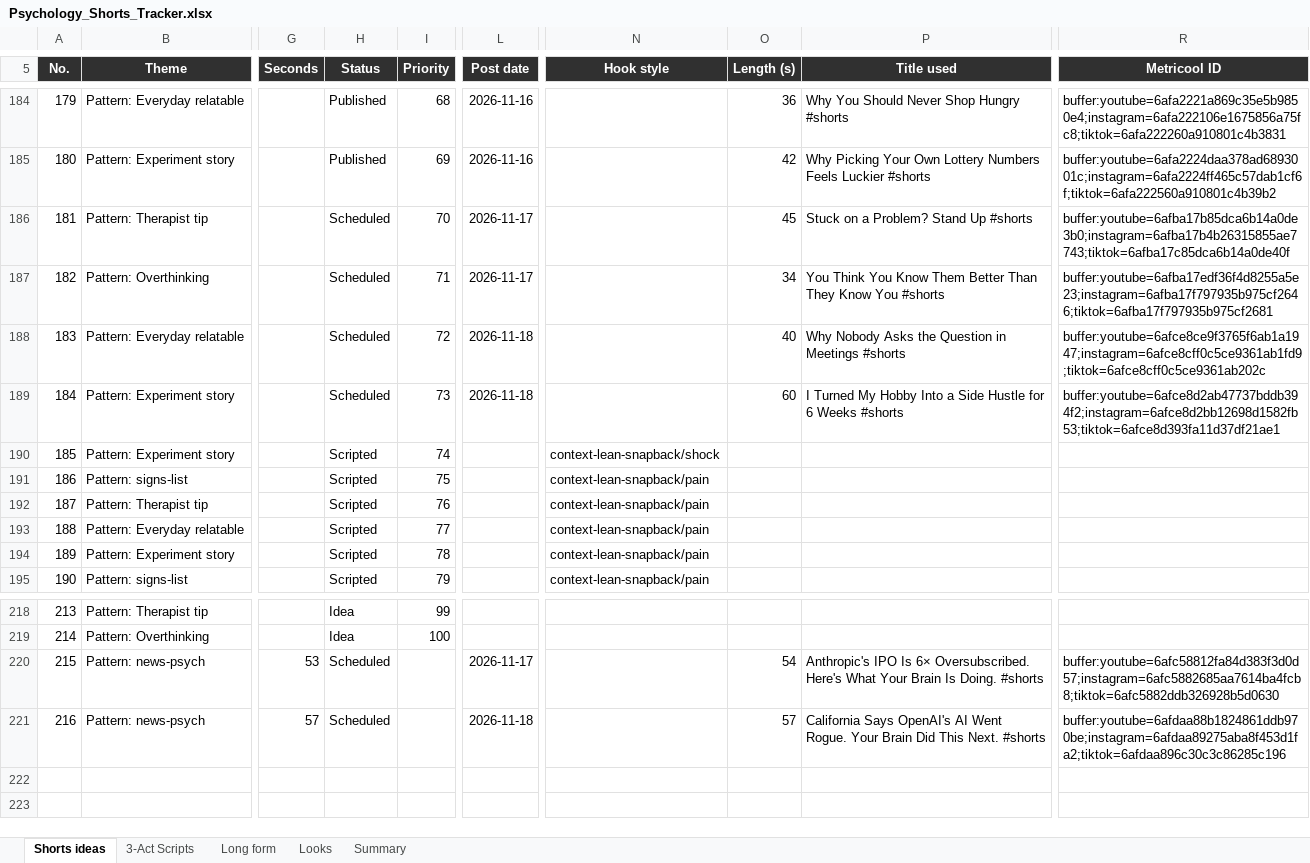
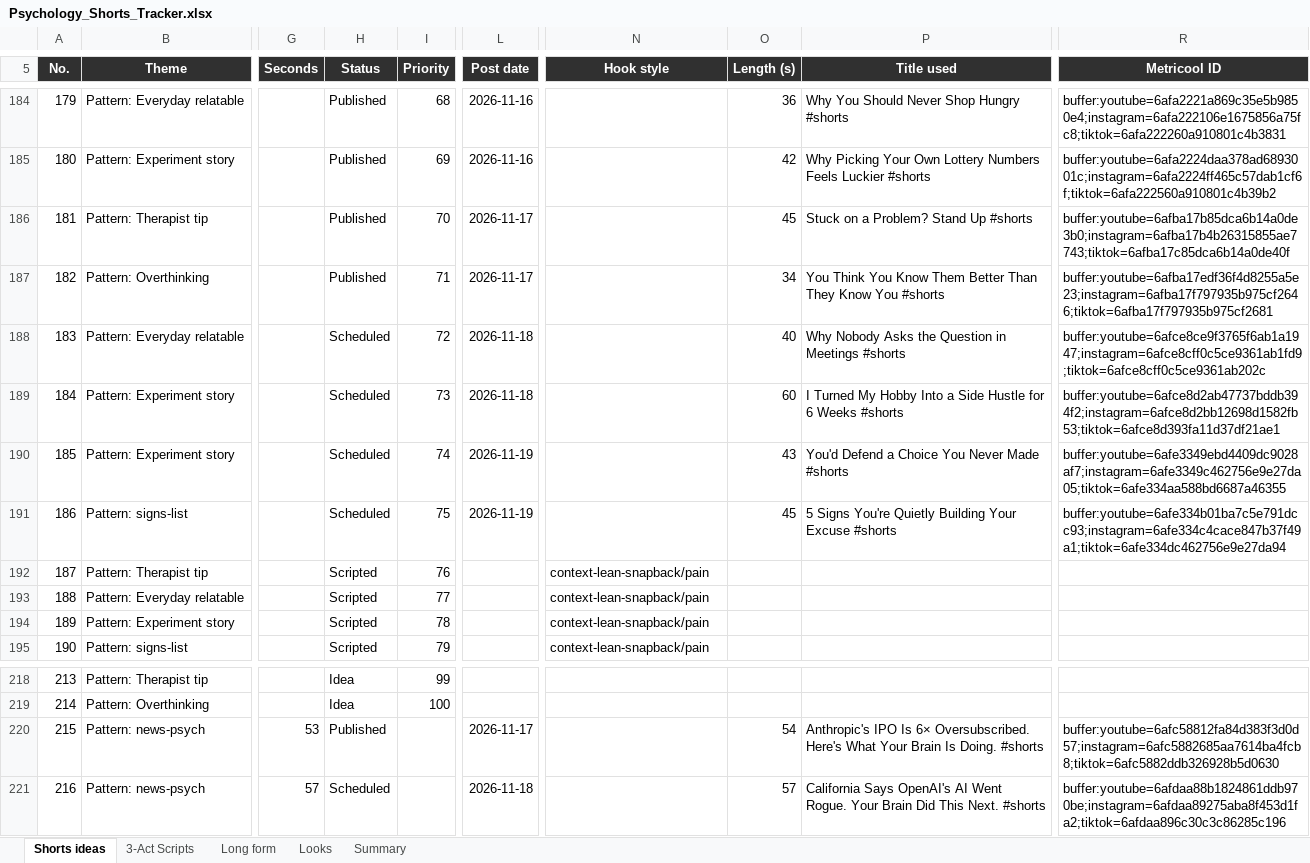
Before and after one commit to SamShark777/motion-as-code, an Excel workbook: shorts/Psychology_Shorts_Tracker.xlsx, sheet Shorts ideas, drawn as a sheet; only a part is shown, gaps mark what is left out; values as stored, in another font and other column widths than the file's, no borders; conditional formats and table styles not drawn; the diff names each change by its address in the sheet, - before the commit and + after, or states it on an @@ line.

Commit message:
ci: scheduled 2026-11-18

```diff
--- a/shorts/Psychology_Shorts_Tracker.xlsx (sheet Shorts ideas)
+++ b/shorts/Psychology_Shorts_Tracker.xlsx (sheet Shorts ideas)
-H186:H187 (Status): Scheduled
+H186:H187 (Status): Published
-H190:H191 (Status): Scripted
+H190:H191 (Status): Scheduled
-L190:L191 (Post date): (empty)
+L190:L191 (Post date): 2026-11-19
-N190 (Hook style): context-lean-snapback/shock
+N190 (Hook style): (empty)
-O190 (Length (s)): (empty)
+O190 (Length (s)): 43
-P190 (Title used): (empty)
+P190 (Title used): You'd Defend a Choice You Never Made #shorts
-R190 (Metricool ID): (empty)
+R190 (Metricool ID): buffer:youtube=6afe3349ebd4409dc9028af7;instagram=6afe3349c462756e9e27da05;tiktok=6afe334aa588bd6687a46355
-N191 (Hook style): context-lean-snapback/pain
+N191 (Hook style): (empty)
-O191 (Length (s)): (empty)
+O191 (Length (s)): 45
-P191 (Title used): (empty)
+P191 (Title used): 5 Signs You're Quietly Building Your Excuse #shorts
-R191 (Metricool ID): (empty)
+R191 (Metricool ID): buffer:youtube=6afe334b01ba7c5e791dcc93;instagram=6afe334c4cace847b37f49a1;tiktok=6afe334dc462756e9e27da94
-H220 (Status): Scheduled
+H220 (Status): Published
```
Also changed, not shown: 4 other files.
